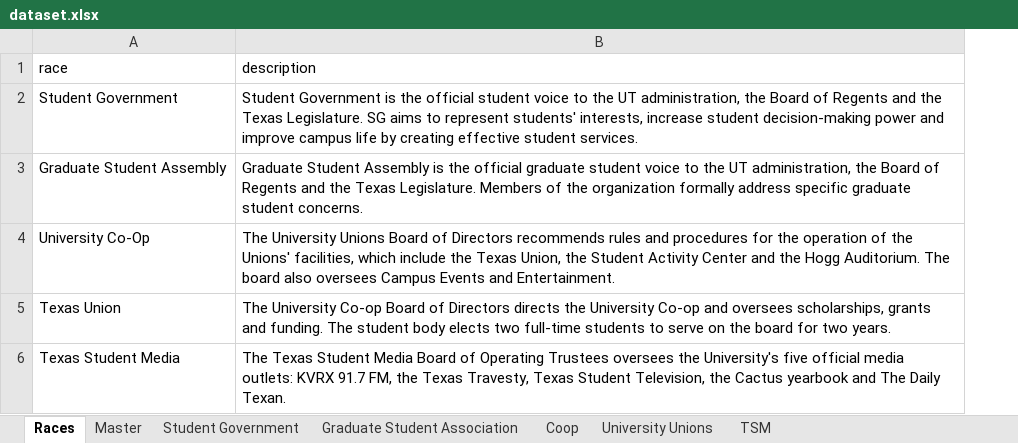
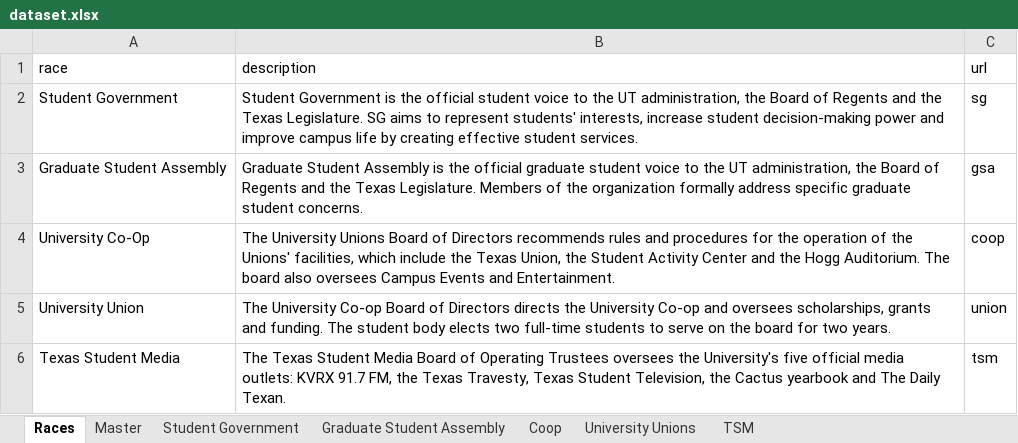
Before and after one commit to sc1f/sg-expl, an Excel workbook: backend/dataset.xlsx, sheet Races, drawn as a sheet; values as stored, in another font and other column widths than the file's, no borders; charts and pictures not drawn; the diff names each change by its address in the sheet, - before the commit and + after, or states it on an @@ line.

Commit message:
race selector sorta-complete, needs to fix with candidates and then start building the views

```diff
--- a/backend/dataset.xlsx (sheet Races)
+++ b/backend/dataset.xlsx (sheet Races)
-sheet tab: Graduate Student Association
+sheet tab: Graduate Student Assembly
+column C (url), rows 2-6: sg | gsa | coop | union | tsm
-A5 (race): Texas Union
+A5 (race): University Union
```
Also changed, not shown: sheet Student Government, sheet TSM, sheet Coop, sheet Graduate Student Assembly, sheet University Unions, 6 other files.
